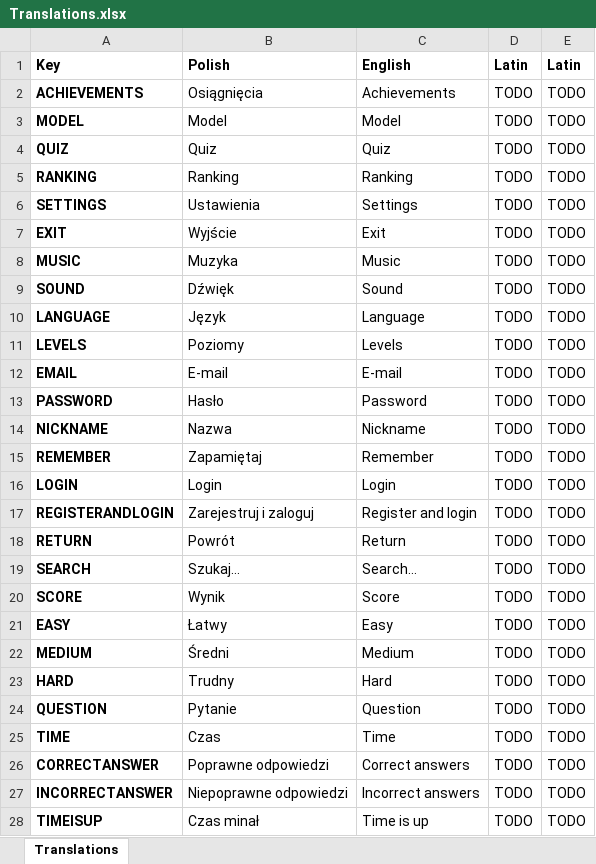
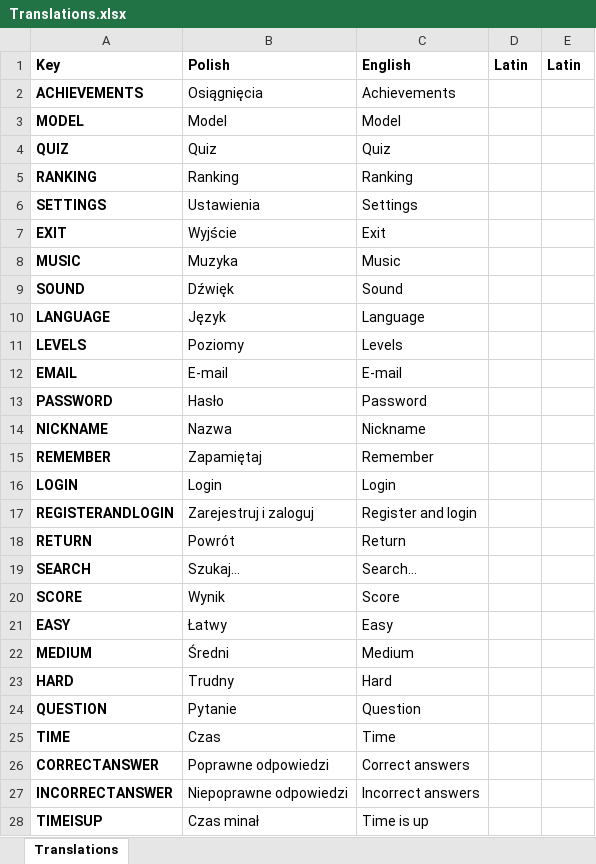
Before and after one commit to DudekKonrad/Learn-Knee, an Excel workbook: Assets/Resources/CSV/Translations.xlsx, sheet Translations, drawn as a sheet; only a part is shown; values as stored, in another font and other column widths than the file's, no borders; the diff covers the shown part only; the diff names each change by its address in the sheet, - before the commit and + after, or states it on an @@ line.

```diff
--- a/Assets/Resources/CSV/Translations.xlsx (sheet Translations)
+++ b/Assets/Resources/CSV/Translations.xlsx (sheet Translations)
-D2:D28 (Latin): TODO
+D2:D28 (Latin): (empty)
-E2:E28 (Latin): TODO
+E2:E28 (Latin): (empty)
```
Also changed, not shown: 1 added row and 38 edited cells elsewhere in this sheet, 12 other files.
